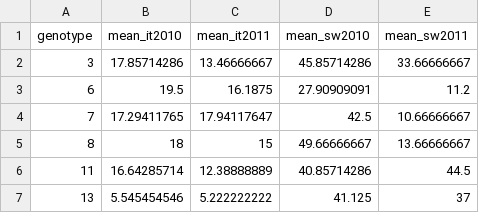
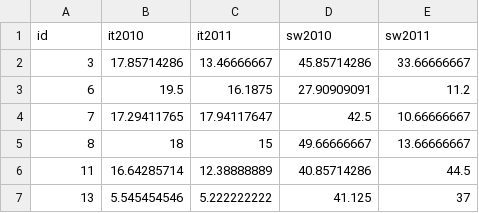
Before and after one commit to ellisztamas/fecundity_components, a CSV file: data_files/RIL_fruits_per_adult.csv, drawn as a sheet; only a part is shown; removed rows and columns are numbered as before the commit, all else as after; the diff names each change by its address in the sheet, - before the commit and + after, or states it on an @@ line.

```diff
--- a/data_files/RIL_fruits_per_adult.csv
+++ b/data_files/RIL_fruits_per_adult.csv
-row 1: genotype | mean_it2010 | mean_it2011 | mean_sw2010 | mean_sw2011
+row 1: id | it2010 | it2011 | sw2010 | sw2011
```
Also changed, not shown: data_files/RIL_fruits_per_seedling.csv, data_files/RIL_seed_mass.csv, 10 other files.
